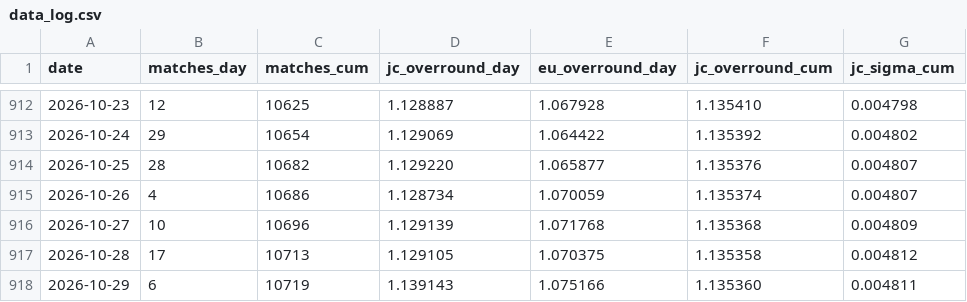
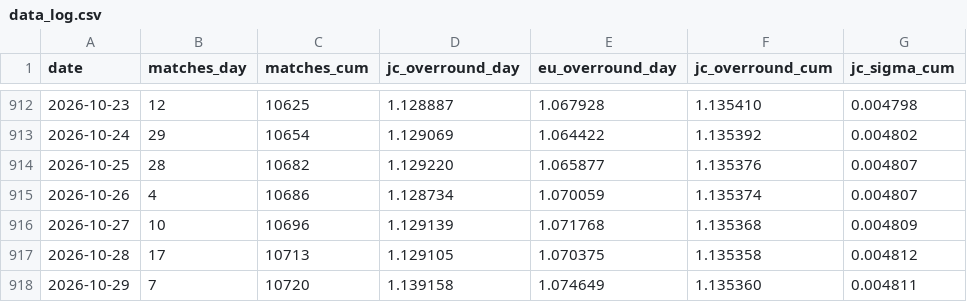
Before and after one commit to quietnumbers/china-sports-lottery-overround, a CSV file: data_log.csv, drawn as a sheet; only a part is shown, gaps mark what is left out.

```diff
--- a/data_log.csv
+++ b/data_log.csv
@@ -917,2 +917,2 @@ date,matches_day,matches_cum,jc_overround_day,eu_overround_day,jc_overround_cum,
 2026-10-28,17,10713,1.129105,1.070375,1.135358,0.004812
-2026-10-29,6,10719,1.139143,1.075166,1.135360,0.004811
+2026-10-29,7,10720,1.139158,1.074649,1.135360,0.004811
```
Also changed, not shown: 1 other file.
